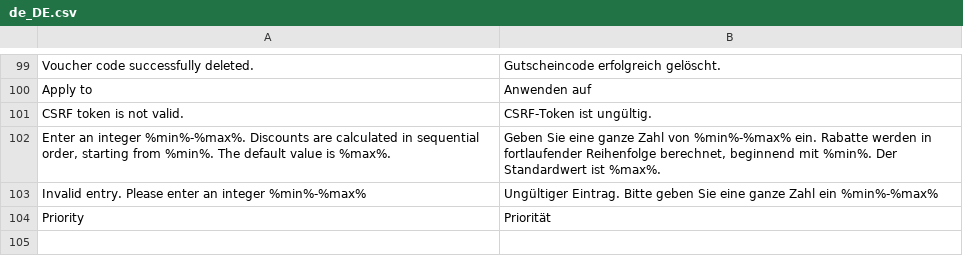
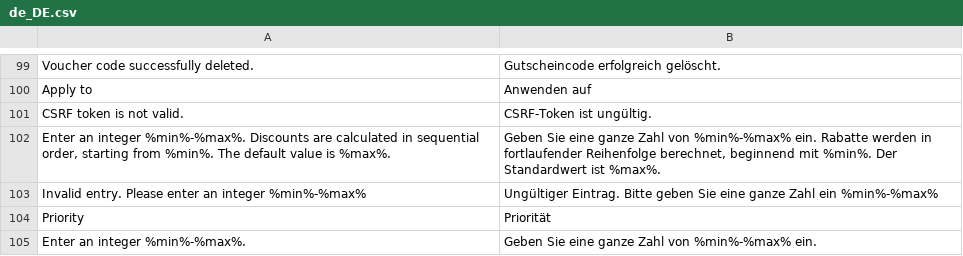
Before and after one commit to spryker/discount, a CSV file: data/translation/Zed/de_DE.csv, drawn as a sheet; only a part is shown, gaps mark what is left out; the diff names each change by its address in the sheet, - before the commit and + after, or states it on an @@ line.

```diff
--- a/data/translation/Zed/de_DE.csv
+++ b/data/translation/Zed/de_DE.csv
+row 105: Enter an integer %min%-%max%. | Geben Sie eine ganze Zahl von %min%-%max% ein.
```
Also changed, not shown: data/translation/Zed/en_US.csv, 6 other files.
